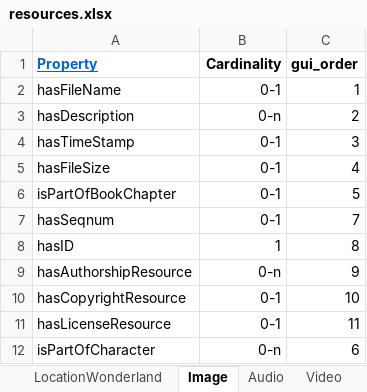
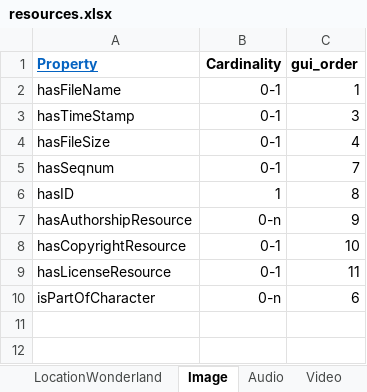
Before and after one commit to dasch-swiss/daschland-scripts, an Excel workbook: daschland_ontology/daschland (Alice in DaSCHland)/resources.xlsx, sheet Image, drawn as a sheet; values as stored, in another font and other column widths than the file's, no borders; the diff names each change by its address in the sheet, - before the commit and + after, or states it on an @@ line.

```diff
--- a/daschland_ontology/daschland (Alice in DaSCHland)/resources.xlsx (sheet Image)
+++ b/daschland_ontology/daschland (Alice in DaSCHland)/resources.xlsx (sheet Image)
-row 3: hasDescription | 0-n | 2
-row 6: isPartOfBookChapter | 0-1 | 5
```
Also changed, not shown: sheet classes, other sheet tabs, 1 other file.
